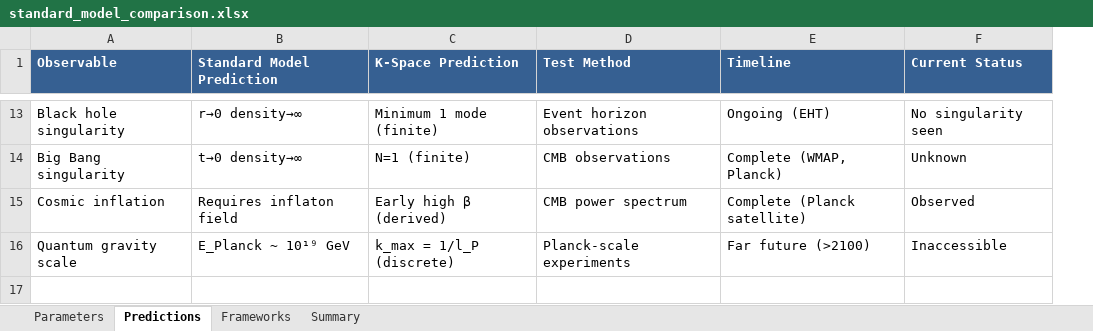
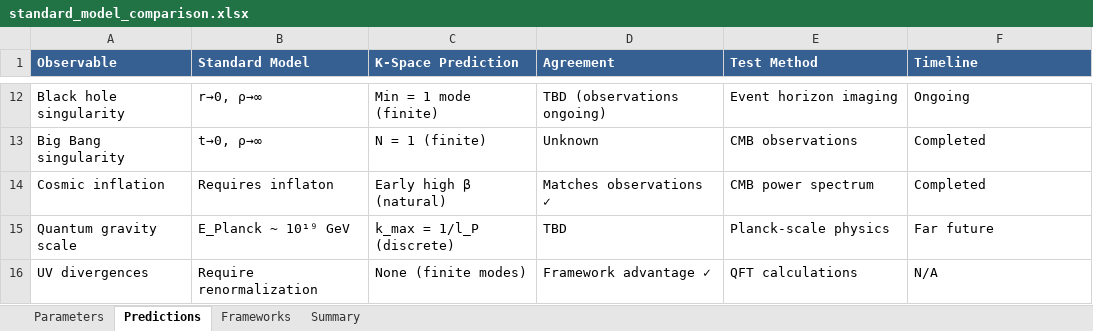
Before and after one commit to ghowland/cymatic-ether-3d-flower-of-life-alt-physics, an Excel workbook: doc_library/zenodo/supplementary/standard_model_comparison.xlsx, sheet Predictions, drawn as a sheet; only a part is shown, gaps mark what is left out; values as stored, in another font and other column widths than the file's, no borders; removed rows and columns are numbered as before the commit, all else as after; the diff covers the shown part only; the diff names each change by its address in the sheet, - before the commit and + after, or states it on an @@ line.

```diff
--- a/doc_library/zenodo/supplementary/standard_model_comparison.xlsx (sheet Predictions)
+++ b/doc_library/zenodo/supplementary/standard_model_comparison.xlsx (sheet Predictions)
+column D (Agreement), rows 12-15: TBD (observations ongoing) | Unknown | Matches observations ✓ | TBD
-column F (Current Status), rows 13-16: No singularity seen | Unknown | Observed | Inaccessible
-B1: Standard Model Prediction
+B1: Standard Model
-B12 (Standard Model): r→0 density→∞
+B12 (Standard Model): r→0, ρ→∞
-C12 (K-Space Prediction): Minimum 1 mode (finite)
+C12 (K-Space Prediction): Min = 1 mode (finite)
-E12 (Test Method): Event horizon observations
+E12 (Test Method): Event horizon imaging
-F12 (Timeline): Ongoing (EHT)
+F12 (Timeline): Ongoing
-B13 (Standard Model): t→0 density→∞
+B13 (Standard Model): t→0, ρ→∞
-C13 (K-Space Prediction): N=1 (finite)
+C13 (K-Space Prediction): N = 1 (finite)
-F13 (Timeline): Complete (WMAP, Planck)
+F13 (Timeline): Completed
-B14 (Standard Model): Requires inflaton field
+B14 (Standard Model): Requires inflaton
-C14 (K-Space Prediction): Early high β (derived)
+C14 (K-Space Prediction): Early high β (natural)
-F14 (Timeline): Complete (Planck satellite)
+F14 (Timeline): Completed
-E15 (Test Method): Planck-scale experiments
+E15 (Test Method): Planck-scale physics
-F15 (Timeline): Far future (>2100)
+F15 (Timeline): Far future
+row 16: UV divergences | Require renormalization | None (finite modes) | Framework advantage ✓ | QFT calculations | N/A
```
Also changed, not shown: 2 added rows, 3 removed rows and 24 edited cells elsewhere in this sheet, sheet Frameworks, sheet Parameters, sheet Summary, 1 other file.
